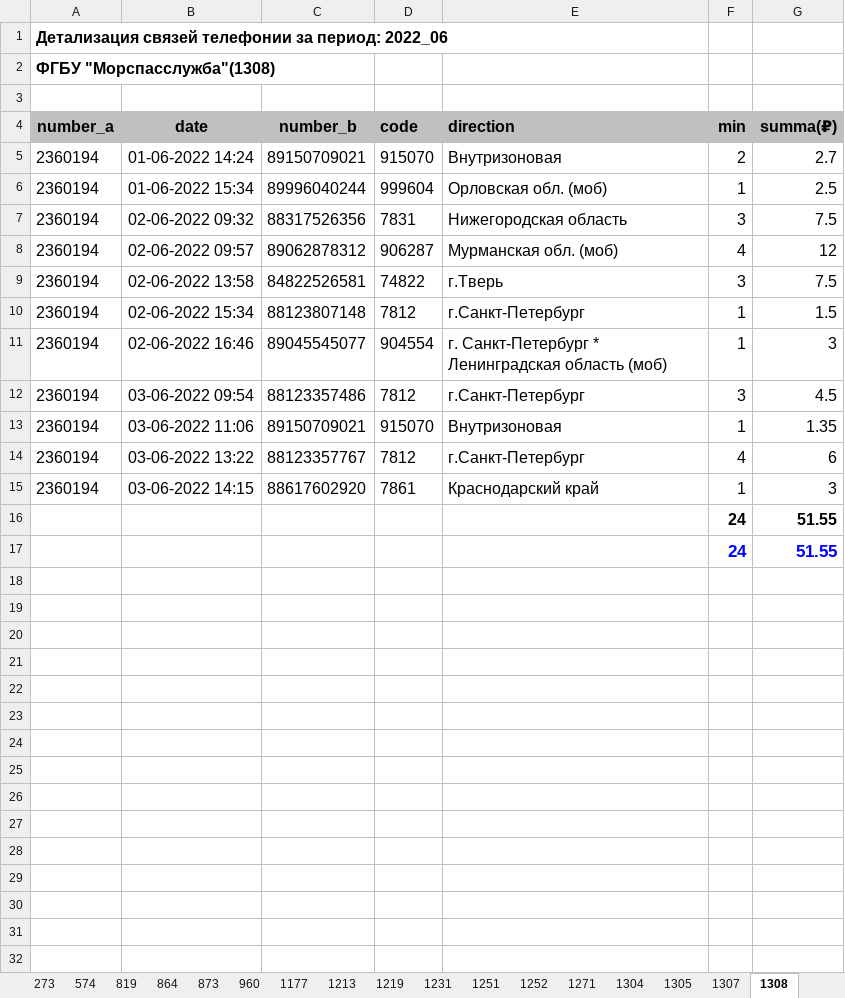
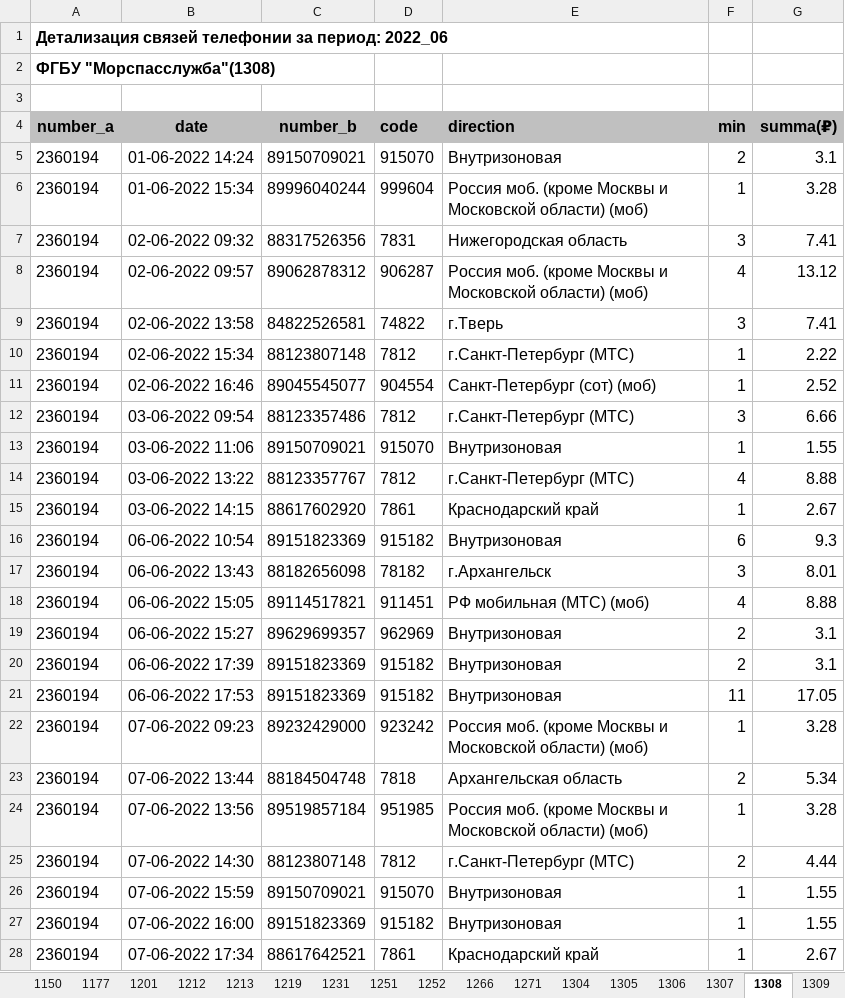
Before and after one commit to vadimkozin/bill, an Excel workbook: result/2022_06/book/2022_06_book.xlsx, sheet 1308, drawn as a sheet; only a part is shown; values as stored, in another font and other column widths than the file's, no borders; removed rows and columns are numbered as before the commit, all else as after; the diff covers the shown part only; the diff names each change by its address in the sheet, - before the commit and + after, or states it on an @@ line.

```diff
--- a/result/2022_06/book/2022_06_book.xlsx (sheet 1308)
+++ b/result/2022_06/book/2022_06_book.xlsx (sheet 1308)
+sheet tab: 1150
+sheet tab: 1201
+sheet tab: 1212
+sheet tab: 1266
+sheet tab: 1306
+sheet tab: 1309
-G5 (summa(₽)): 2.7
+G5 (summa(₽)): 3.1
-E6 (direction): Орловская обл. (моб)
+E6 (direction): Россия моб. (кроме Москвы и Московской области) (моб)
-G6 (summa(₽)): 2.5
+G6 (summa(₽)): 3.28
-G7 (summa(₽)): 7.5
+G7 (summa(₽)): 7.41
-E8 (direction): Мурманская обл. (моб)
+E8 (direction): Россия моб. (кроме Москвы и Московской области) (моб)
-G8 (summa(₽)): 12
+G8 (summa(₽)): 13.12
-G9 (summa(₽)): 7.5
+G9 (summa(₽)): 7.41
-E10 (direction): г.Санкт-Петербург
+E10 (direction): г.Санкт-Петербург (МТС)
-G10 (summa(₽)): 1.5
+G10 (summa(₽)): 2.22
-E11 (direction): г. Санкт-Петербург * Ленинградская область (моб)
+E11 (direction): Санкт-Петербург (сот) (моб)
-G11 (summa(₽)): 3
+G11 (summa(₽)): 2.52
-E12 (direction): г.Санкт-Петербург
+E12 (direction): г.Санкт-Петербург (МТС)
-G12 (summa(₽)): 4.5
+G12 (summa(₽)): 6.66
-G13 (summa(₽)): 1.35
+G13 (summa(₽)): 1.55
-E14 (direction): г.Санкт-Петербург
+E14 (direction): г.Санкт-Петербург (МТС)
-G14 (summa(₽)): 6
+G14 (summa(₽)): 8.88
-G15 (summa(₽)): 3
+G15 (summa(₽)): 2.67
-row 16:  |  |  |  |  | 24 | 51.55
-row 17:  |  |  |  |  | 24 | 51.55
+row 16: 2360194 | 06-06-2022 10:54 | 89151823369 | 915182 | Внутризоновая | 6 | 9.3
+row 17: 2360194 | 06-06-2022 13:43 | 88182656098 | 78182 | г.Архангельск | 3 | 8.01
+row 18: 2360194 | 06-06-2022 15:05 | 89114517821 | 911451 | РФ мобильная (МТС) (моб) | 4 | 8.88
+row 19: 2360194 | 06-06-2022 15:27 | 89629699357 | 962969 | Внутризоновая | 2 | 3.1
+row 20: 2360194 | 06-06-2022 17:39 | 89151823369 | 915182 | Внутризоновая | 2 | 3.1
+row 21: 2360194 | 06-06-2022 17:53 | 89151823369 | 915182 | Внутризоновая | 11 | 17.05
+row 22: 2360194 | 07-06-2022 09:23 | 89232429000 | 923242 | Россия моб. (кроме Москвы и Московской области) (моб) | 1 | 3.28
+row 23: 2360194 | 07-06-2022 13:44 | 88184504748 | 7818 | Архангельская область | 2 | 5.34
+row 24: 2360194 | 07-06-2022 13:56 | 89519857184 | 951985 | Россия моб. (кроме Москвы и Московской области) (моб) | 1 | 3.28
+row 25: 2360194 | 07-06-2022 14:30 | 88123807148 | 7812 | г.Санкт-Петербург (МТС) | 2 | 4.44
+row 26: 2360194 | 07-06-2022 15:59 | 89150709021 | 915070 | Внутризоновая | 1 | 1.55
+row 27: 2360194 | 07-06-2022 16:00 | 89151823369 | 915182 | Внутризоновая | 1 | 1.55
+row 28: 2360194 | 07-06-2022 17:34 | 88617642521 | 7861 | Краснодарский край | 1 | 2.67
```
Also changed, not shown: 44 added rows elsewhere in this sheet, sheet 1320, sheet 273, sheet 58, sheet 1322, sheet 53, sheet 819, 23 more sheets, other sheet tabs, result/2022_06/mest/2022_06_mest.xlsx, 44 other files.
